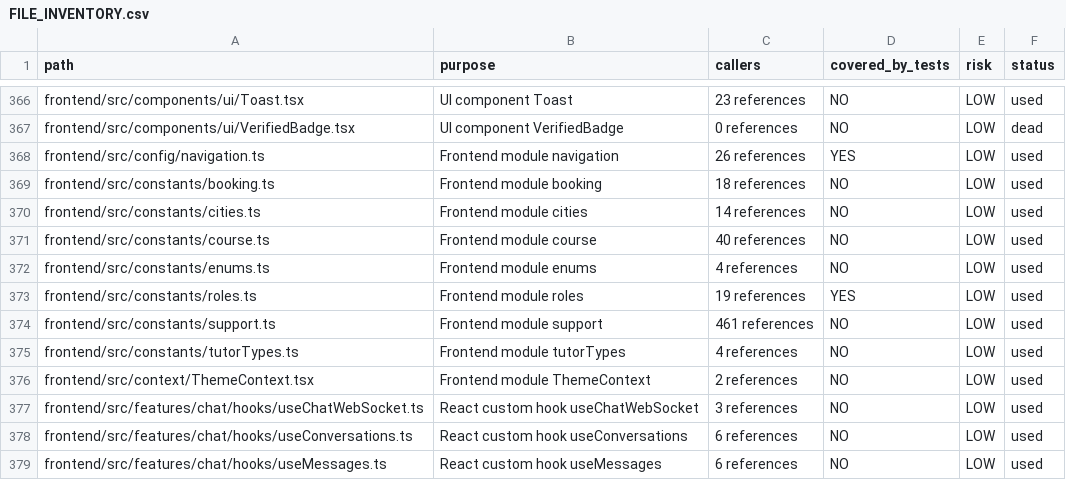
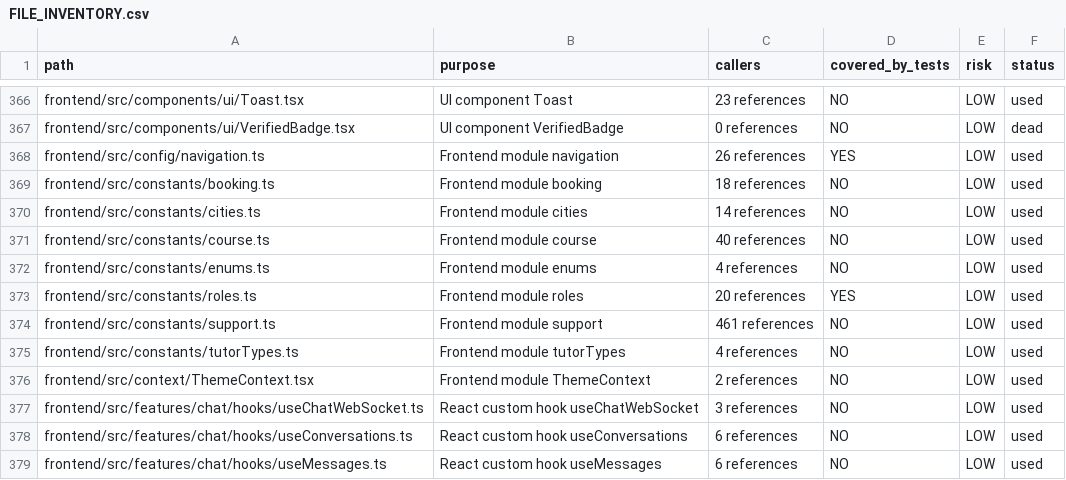
Before and after one commit to ignatgft/okututor, a CSV file: docs/audit/FILE_INVENTORY.csv, drawn as a sheet; only a part is shown, gaps mark what is left out.

Commit message:
test(e2e): add Playwright E2E suite, verified screenshots, and update AUDIT_REPORT

```diff
--- a/docs/audit/FILE_INVENTORY.csv
+++ b/docs/audit/FILE_INVENTORY.csv
@@ -372,3 +372,3 @@ frontend/src/constants/course.ts,Frontend module course,40 references,NO,LOW,use
 frontend/src/constants/enums.ts,Frontend module enums,4 references,NO,LOW,used
-frontend/src/constants/roles.ts,Frontend module roles,19 references,YES,LOW,used
+frontend/src/constants/roles.ts,Frontend module roles,20 references,YES,LOW,used
 frontend/src/constants/support.ts,Frontend module support,461 references,NO,LOW,used
```
Also changed, not shown: 5 other files.
